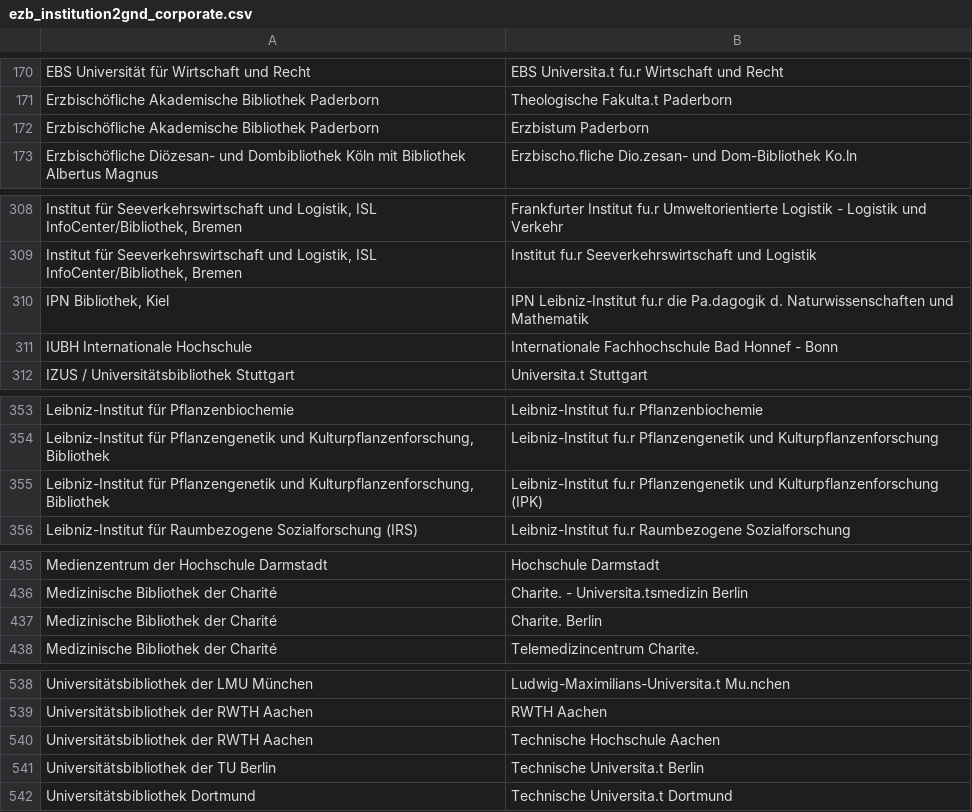
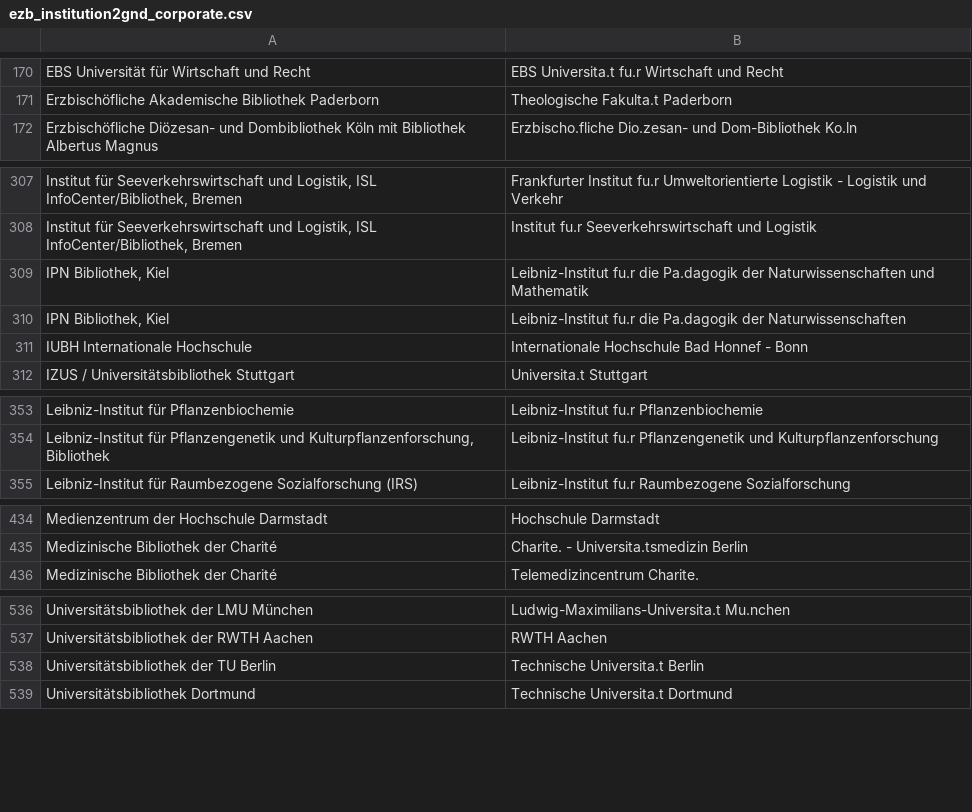
Before and after one commit to JiscPER/jper, a CSV file: service/scripts/ezb_institution2gnd_corporate.csv, drawn as a sheet; only a part is shown, gaps mark what is left out; the diff covers the shown part only.

Commit message:
Update .../ezb_institution2gnd_corporate.csv
  Just a few edits and corrections to the matching file. This time,
  a bundle of typos and wrongly noted entries have been touched.
  Let's see....

```diff
--- a/service/scripts/ezb_institution2gnd_corporate.csv
+++ b/service/scripts/ezb_institution2gnd_corporate.csv
@@ -171,3 +171,2 @@ EBS Universität für Wirtschaft und Recht	EBS Universita.t fu.r Wirtschaft und
 Erzbischöfliche Akademische Bibliothek Paderborn	Theologische Fakulta.t Paderborn
-Erzbischöfliche Akademische Bibliothek Paderborn	Erzbistum Paderborn
 Erzbischöfliche Diözesan- und Dombibliothek Köln mit Bibliothek Albertus Magnus	Erzbischo.fliche Dio.zesan- und Dom-Bibliothek Ko.ln
@@ -309,4 +308,5 @@ Institut für Seeverkehrswirtschaft und Logistik, ISL InfoCenter/Bibliothek, Bre
 Institut für Seeverkehrswirtschaft und Logistik, ISL InfoCenter/Bibliothek, Bremen	Institut fu.r Seeverkehrswirtschaft und Logistik
-IPN Bibliothek, Kiel	IPN Leibniz-Institut fu.r die Pa.dagogik d. Naturwissenschaften und Mathematik
-IUBH Internationale Hochschule	Internationale Fachhochschule Bad Honnef - Bonn
+IPN Bibliothek, Kiel	Leibniz-Institut fu.r die Pa.dagogik der Naturwissenschaften und Mathematik
+IPN Bibliothek, Kiel	Leibniz-Institut fu.r die Pa.dagogik der Naturwissenschaften
+IUBH Internationale Hochschule	Internationale Hochschule Bad Honnef - Bonn
 IZUS / Universitätsbibliothek Stuttgart	Universita.t Stuttgart
@@ -354,3 +354,2 @@ Leibniz-Institut für Pflanzenbiochemie	Leibniz-Institut fu.r Pflanzenbiochemie
 Leibniz-Institut für Pflanzengenetik und Kulturpflanzenforschung, Bibliothek	Leibniz-Institut fu.r Pflanzengenetik und Kulturpflanzenforschung
-Leibniz-Institut für Pflanzengenetik und Kulturpflanzenforschung, Bibliothek	Leibniz-Institut fu.r Pflanzengenetik und Kulturpflanzenforschung (IPK)
 Leibniz-Institut für Raumbezogene Sozialforschung (IRS)	Leibniz-Institut fu.r Raumbezogene Sozialforschung
@@ -436,3 +435,2 @@ Medienzentrum der Hochschule Darmstadt	Hochschule Darmstadt
 Medizinische Bibliothek der Charité	Charite. - Universita.tsmedizin Berlin
-Medizinische Bibliothek der Charité	Charite. Berlin
 Medizinische Bibliothek der Charité	Telemedizincentrum Charite.
@@ -539,3 +537,2 @@ Universitätsbibliothek der LMU München	Ludwig-Maximilians-Universita.t Mu.nche
 Universitätsbibliothek der RWTH Aachen	RWTH Aachen
-Universitätsbibliothek der RWTH Aachen	Technische Hochschule Aachen
 Universitätsbibliothek der TU Berlin	Technische Universita.t Berlin
```
Also changed, not shown: 1 removed row and 5 edited cells elsewhere in this file.
